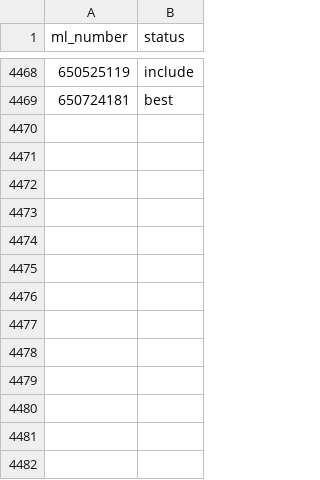
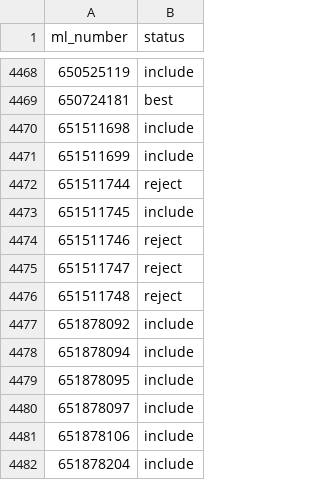
Before and after one commit to eartigau/wazo, a CSV file: wazo_codes/photo_curation.csv, drawn as a sheet; only a part is shown, gaps mark what is left out; the diff names each change by its address in the sheet, - before the commit and + after, or states it on an @@ line.

```diff
--- a/wazo_codes/photo_curation.csv
+++ b/wazo_codes/photo_curation.csv
+row 4470: 651511698 | include
+row 4471: 651511699 | include
+row 4472: 651511744 | reject
+row 4473: 651511745 | include
+row 4474: 651511746 | reject
+row 4475: 651511747 | reject
+row 4476: 651511748 | reject
+row 4477: 651878092 | include
+row 4478: 651878094 | include
+row 4479: 651878095 | include
+row 4480: 651878097 | include
+row 4481: 651878106 | include
+row 4482: 651878204 | include
```
Also changed, not shown: 2 other files.
